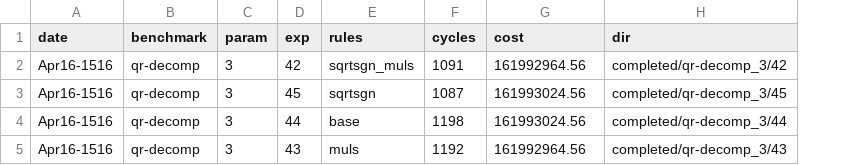
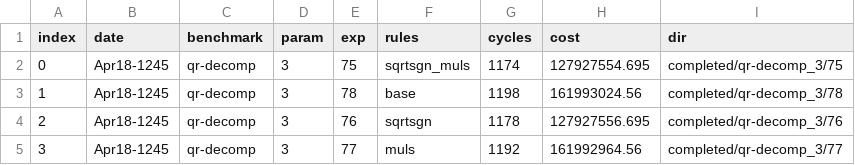
Before and after one commit to benginow/comp-gen, a CSV file: server/figs/data/instruction.csv, drawn as a sheet; removed rows and columns are numbered as before the commit, all else as after; the diff names each change by its address in the sheet, - before the commit and + after, or states it on an @@ line.

```diff
--- a/server/figs/data/instruction.csv
+++ b/server/figs/data/instruction.csv
+column A (index), row 3: 1; row 5: 3
-row 2: Apr16-1516 | qr-decomp | 3 | 42 | sqrtsgn_muls | 1091 | 161992964.56 | completed/qr-decomp_3/42
-row 3: Apr16-1516 | qr-decomp | 3 | 45 | sqrtsgn | 1087 | 161993024.56 | completed/qr-decomp_3/45
+row 2: 0 | Apr18-1245 | qr-decomp | 3 | 75 | sqrtsgn_muls | 1174 | 127927554.695 | completed/qr-decomp_3/75
-B3 (date): Apr16-1516
+B3 (date): Apr18-1245
-E3 (exp): 44
+E3 (exp): 78
-I3 (dir): completed/qr-decomp_3/44
+I3 (dir): completed/qr-decomp_3/78
+row 4: 2 | Apr18-1245 | qr-decomp | 3 | 76 | sqrtsgn | 1178 | 127927556.695 | completed/qr-decomp_3/76
-B5 (date): Apr16-1516
+B5 (date): Apr18-1245
-E5 (exp): 43
+E5 (exp): 77
-I5 (dir): completed/qr-decomp_3/43
+I5 (dir): completed/qr-decomp_3/77
```
Also changed, not shown: server/figs/data/est_cycles.csv, server/figs/data/pruning.csv, 18 other files.
